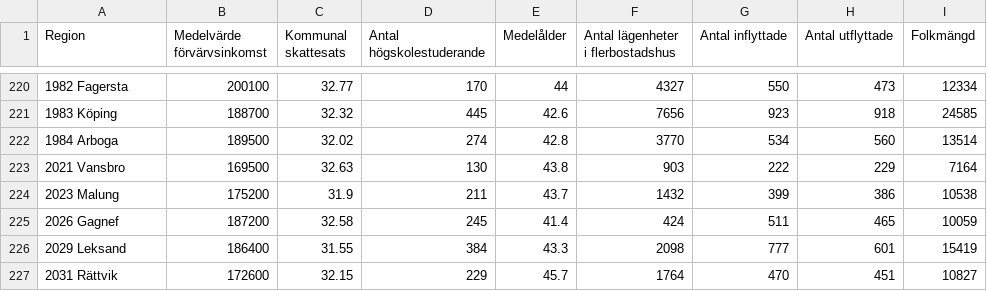
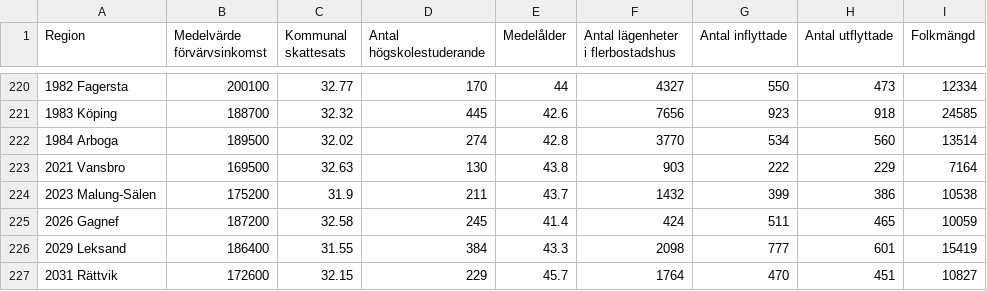
Before and after one commit to VLLindqvist/infovislabb, a CSV file: data/socialScience.csv, drawn as a sheet; only a part is shown, gaps mark what is left out.

```diff
--- a/data/socialScience.csv
+++ b/data/socialScience.csv
@@ -223,3 +223,3 @@
 2021 Vansbro,169500,32.63,130,43.8,903,222,229,7164
-2023 Malung,175200,31.9,211,43.7,1432,399,386,10538
+2023 Malung-Sälen,175200,31.9,211,43.7,1432,399,386,10538
 2026 Gagnef,187200,32.58,245,41.4,424,511,465,10059
```
Also changed, not shown: data/2018_R_per_kommun.csv, 9 other files.
